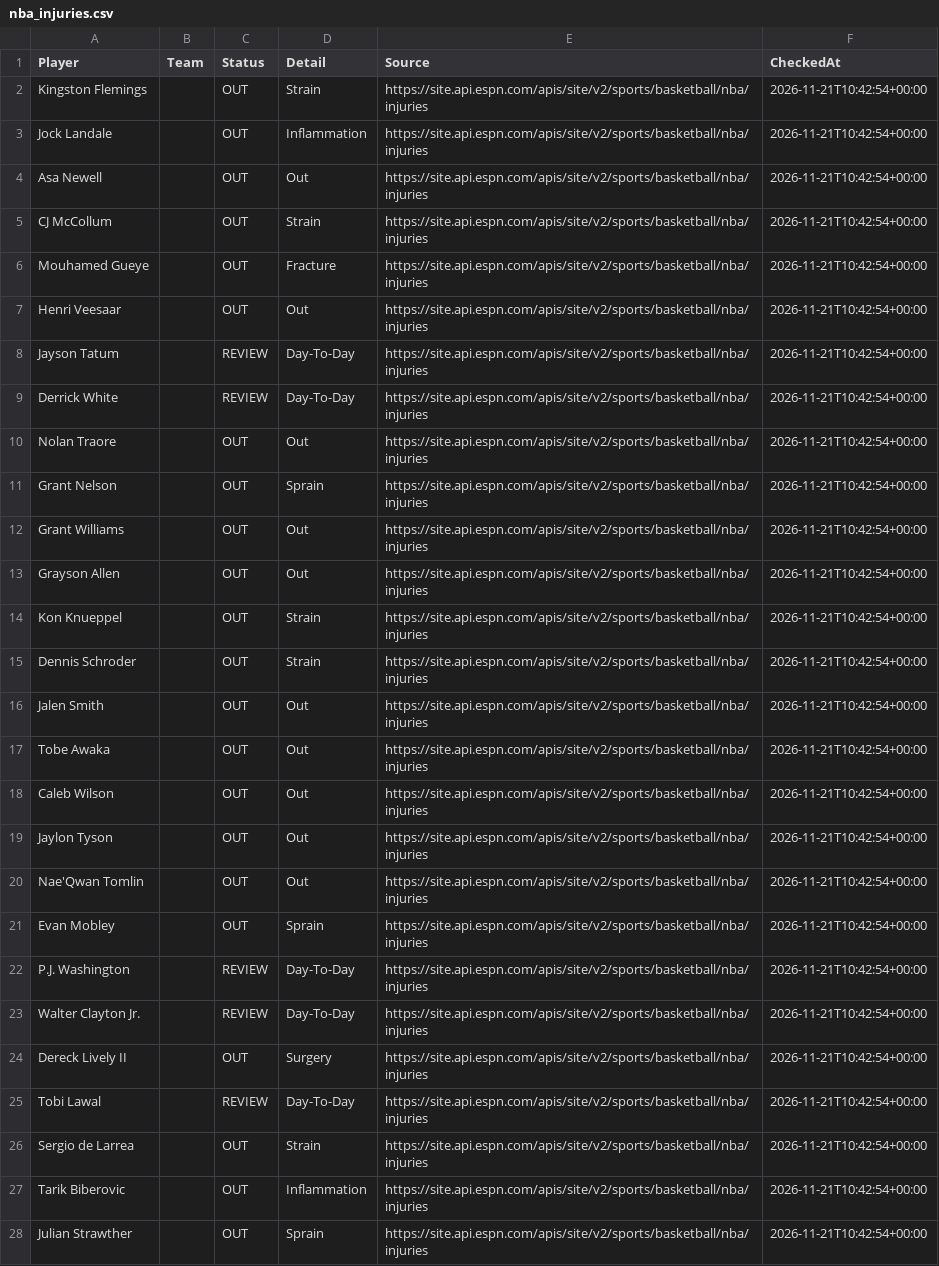
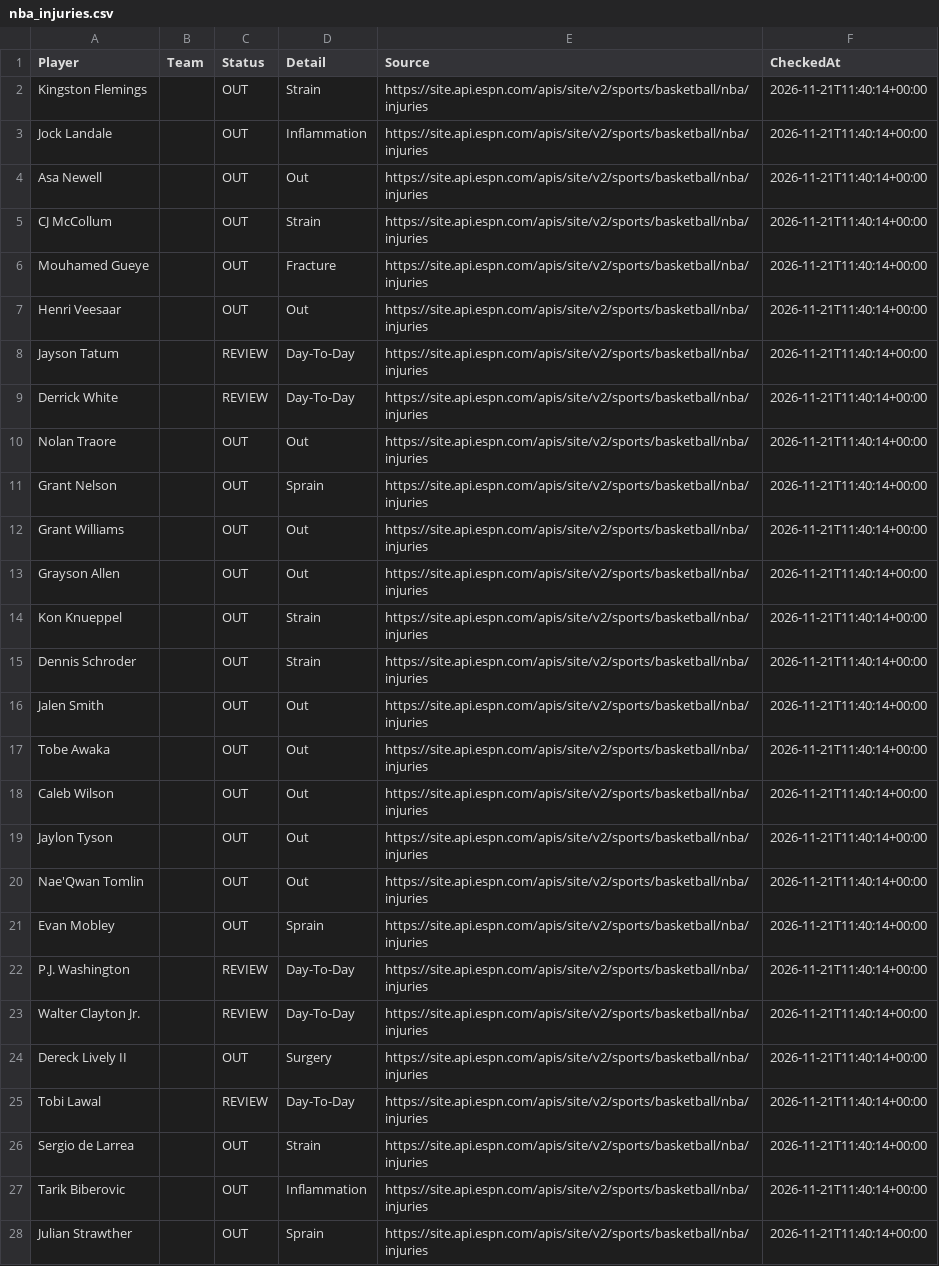
Before and after one commit to jakobabrahamson32-lgtm/courtside-edge, a CSV file: nba_injuries.csv, drawn as a sheet; only a part is shown; the diff covers the shown part only; the diff names each change by its address in the sheet, - before the commit and + after, or states it on an @@ line.

```diff
--- a/nba_injuries.csv
+++ b/nba_injuries.csv
-F2:F28 (CheckedAt): 2026-11-21T10:42:54+00:00
+F2:F28 (CheckedAt): 2026-11-21T11:40:14+00:00
```
Also changed, not shown: 80 edited cells elsewhere in this file, nfl_injuries.csv.
